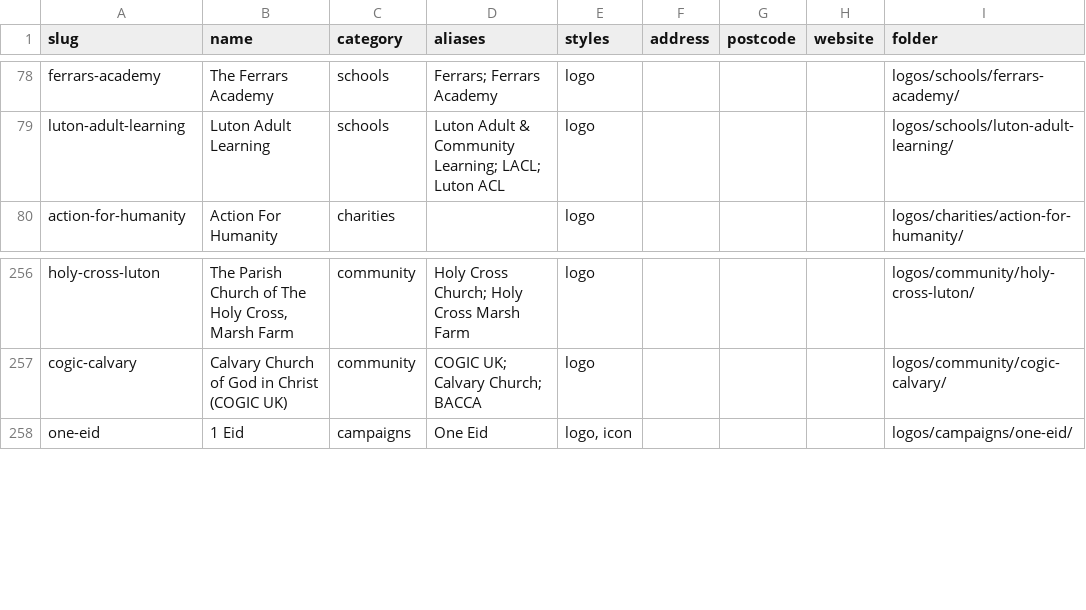
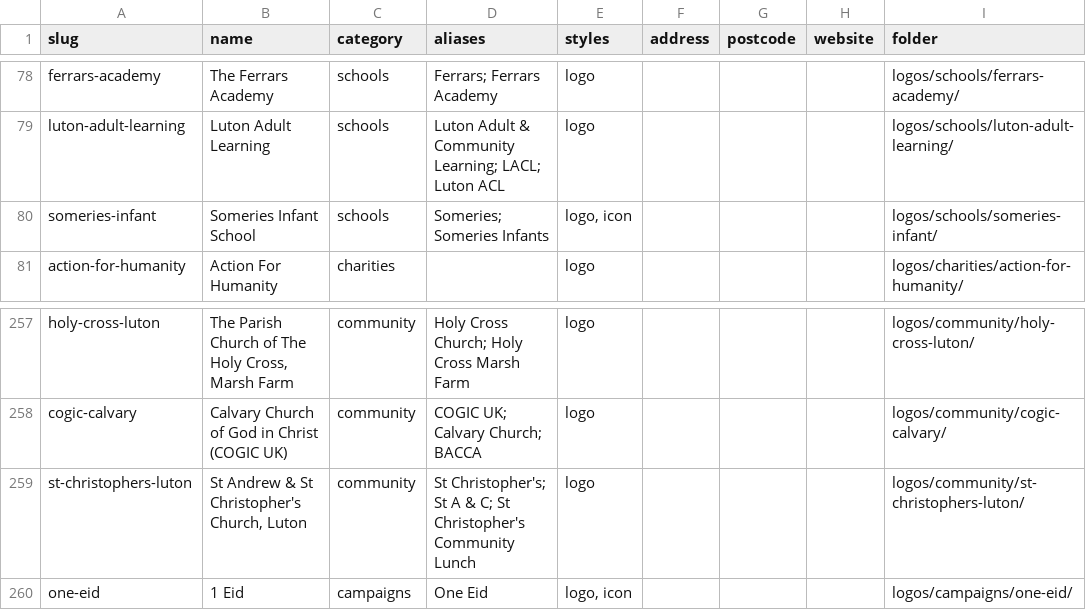
Before and after one commit to summarshah1-creator/smr-website, a CSV file: logos/LIST.csv, drawn as a sheet; only a part is shown, gaps mark what is left out; the diff names each change by its address in the sheet, - before the commit and + after, or states it on an @@ line.

```diff
--- a/logos/LIST.csv
+++ b/logos/LIST.csv
+row 80: someries-infant | Someries Infant School | schools | Someries; Someries Infants | logo, icon |  |  |  | logos/schools/someries-infant/
+row 259: st-christophers-luton | St Andrew & St Christopher's Church, Luton | community | St Christopher's; St A & C; St Christopher's Community Lunch | logo |  |  |  | logos/community/st-christophers-luton/
```
Also changed, not shown: 51 other files.
